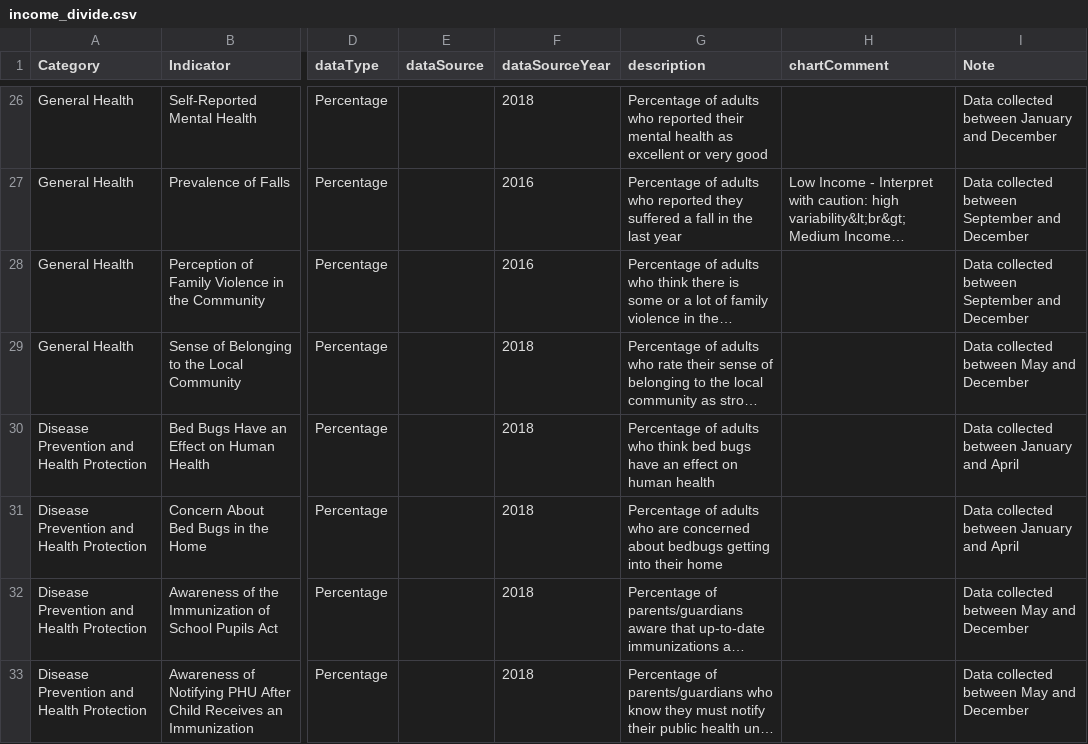
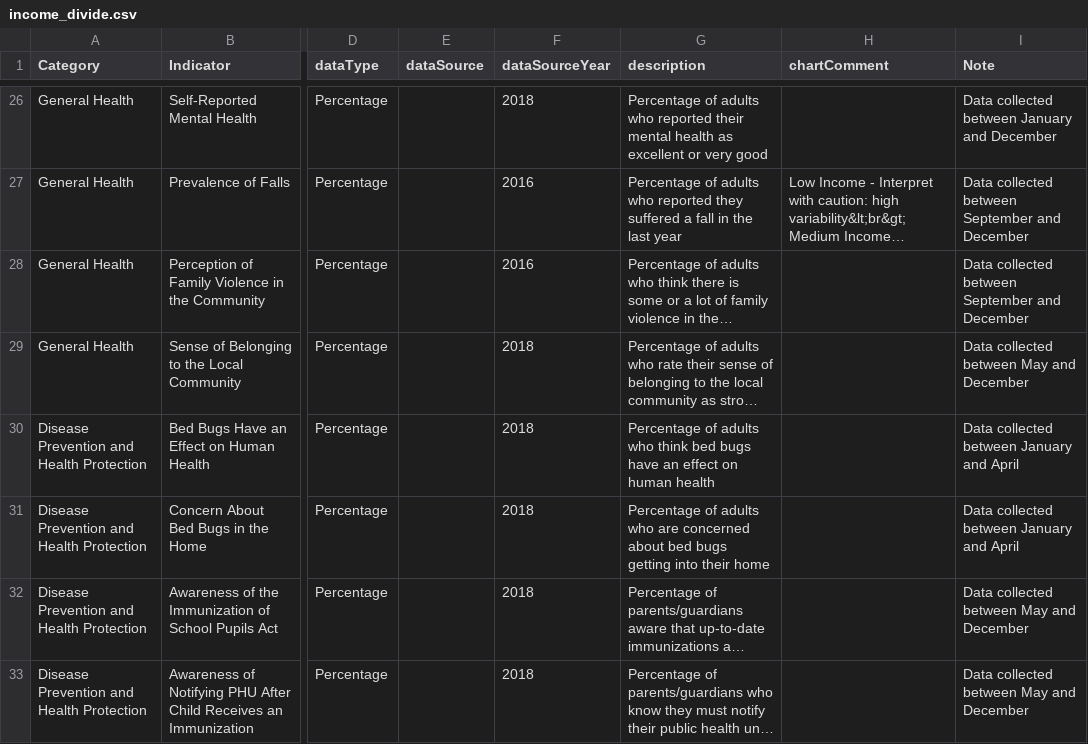
Before and after one commit to DurhamRegionHARP/RRFSS-data-explorer, a CSV file: _data/income_divide.csv, drawn as a sheet; only a part is shown, gaps mark what is left out; long unchanged cells end in …; the diff names each change by its address in the sheet, - before the commit and + after, or states it on an @@ line.

Commit message:
Fixed typo in bed bugs
Added space between "bed bugs" in description.

```diff
--- a/_data/income_divide.csv
+++ b/_data/income_divide.csv
-G31 (description): …concerned about bedbugs getting into…
+G31 (description): …concerned about bed bugs getting into…
```
